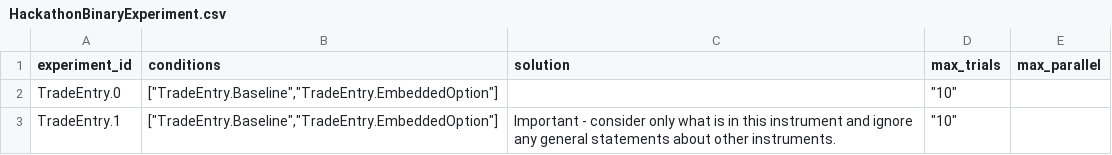
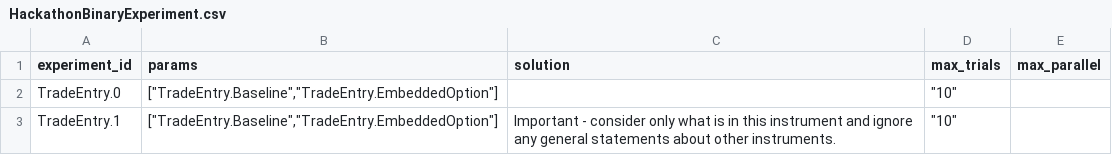
Before and after one commit to compatibl/hackathon2025, a CSV file: preloads/cl/hackathon/csv/HackathonBinaryExperiment.csv, drawn as a sheet.

```diff
--- a/preloads/cl/hackathon/csv/HackathonBinaryExperiment.csv
+++ b/preloads/cl/hackathon/csv/HackathonBinaryExperiment.csv
@@ -1,2 +1,2 @@
-experiment_id,conditions,solution,max_trials,max_parallel
+experiment_id,params,solution,max_trials,max_parallel
 TradeEntry.0,"[""TradeEntry.Baseline"",""TradeEntry.EmbeddedOption""]",,"""10""",
```
Also changed, not shown: preloads/cl/hackathon/csv/HackathonCondition.csv, 1 other file.
